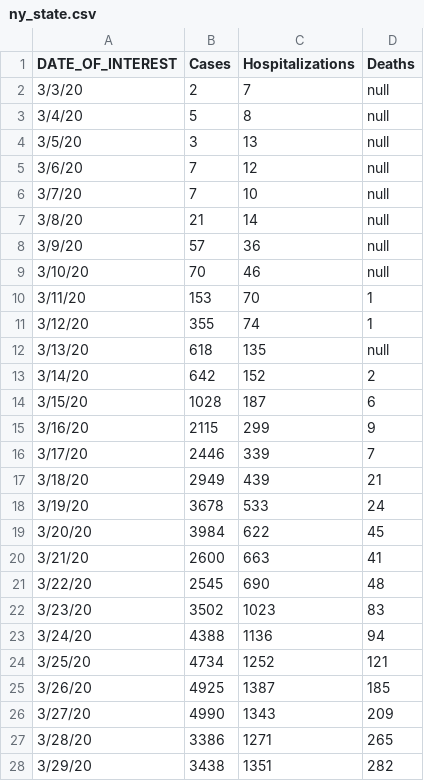
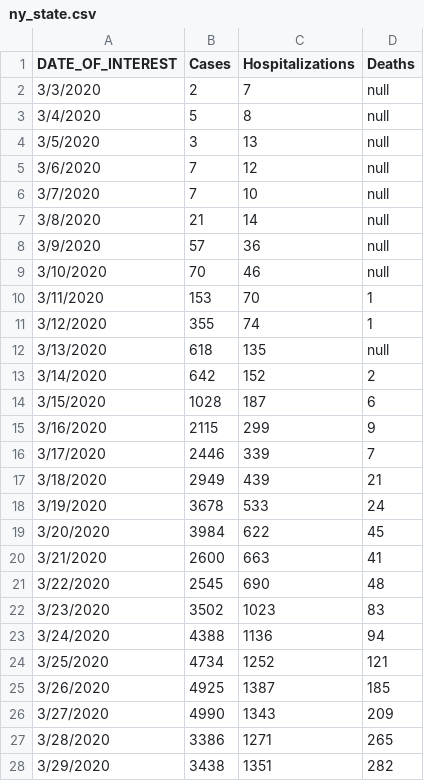
Before and after one commit to rflperry/553.738_final, a CSV file: data/ny_state.csv, drawn as a sheet; only a part is shown; the diff covers the shown part only.

```diff
--- a/data/ny_state.csv
+++ b/data/ny_state.csv
@@ -1,28 +1,28 @@
 DATE_OF_INTEREST,Cases,Hospitalizations,Deaths
-3/3/20,2,7,null
-3/4/20,5,8,null
-3/5/20,3,13,null
-3/6/20,7,12,null
-3/7/20,7,10,null
-3/8/20,21,14,null
-3/9/20,57,36,null
-3/10/20,70,46,null
-3/11/20,153,70,1
-3/12/20,355,74,1
-3/13/20,618,135,null
-3/14/20,642,152,2
-3/15/20,1028,187,6
-3/16/20,2115,299,9
-3/17/20,2446,339,7
-3/18/20,2949,439,21
-3/19/20,3678,533,24
-3/20/20,3984,622,45
-3/21/20,2600,663,41
-3/22/20,2545,690,48
-3/23/20,3502,1023,83
-3/24/20,4388,1136,94
-3/25/20,4734,1252,121
-3/26/20,4925,1387,185
-3/27/20,4990,1343,209
-3/28/20,3386,1271,265
-3/29/20,3438,1351,282
+3/3/2020,2,7,null
+3/4/2020,5,8,null
+3/5/2020,3,13,null
+3/6/2020,7,12,null
+3/7/2020,7,10,null
+3/8/2020,21,14,null
+3/9/2020,57,36,null
+3/10/2020,70,46,null
+3/11/2020,153,70,1
+3/12/2020,355,74,1
+3/13/2020,618,135,null
+3/14/2020,642,152,2
+3/15/2020,1028,187,6
+3/16/2020,2115,299,9
+3/17/2020,2446,339,7
+3/18/2020,2949,439,21
+3/19/2020,3678,533,24
+3/20/2020,3984,622,45
+3/21/2020,2600,663,41
+3/22/2020,2545,690,48
+3/23/2020,3502,1023,83
+3/24/2020,4388,1136,94
+3/25/2020,4734,1252,121
+3/26/2020,4925,1387,185
+3/27/2020,4990,1343,209
+3/28/2020,3386,1271,265
+3/29/2020,3438,1351,282
```
Also changed, not shown: 37 edited cells elsewhere in this file, 3 other files.
